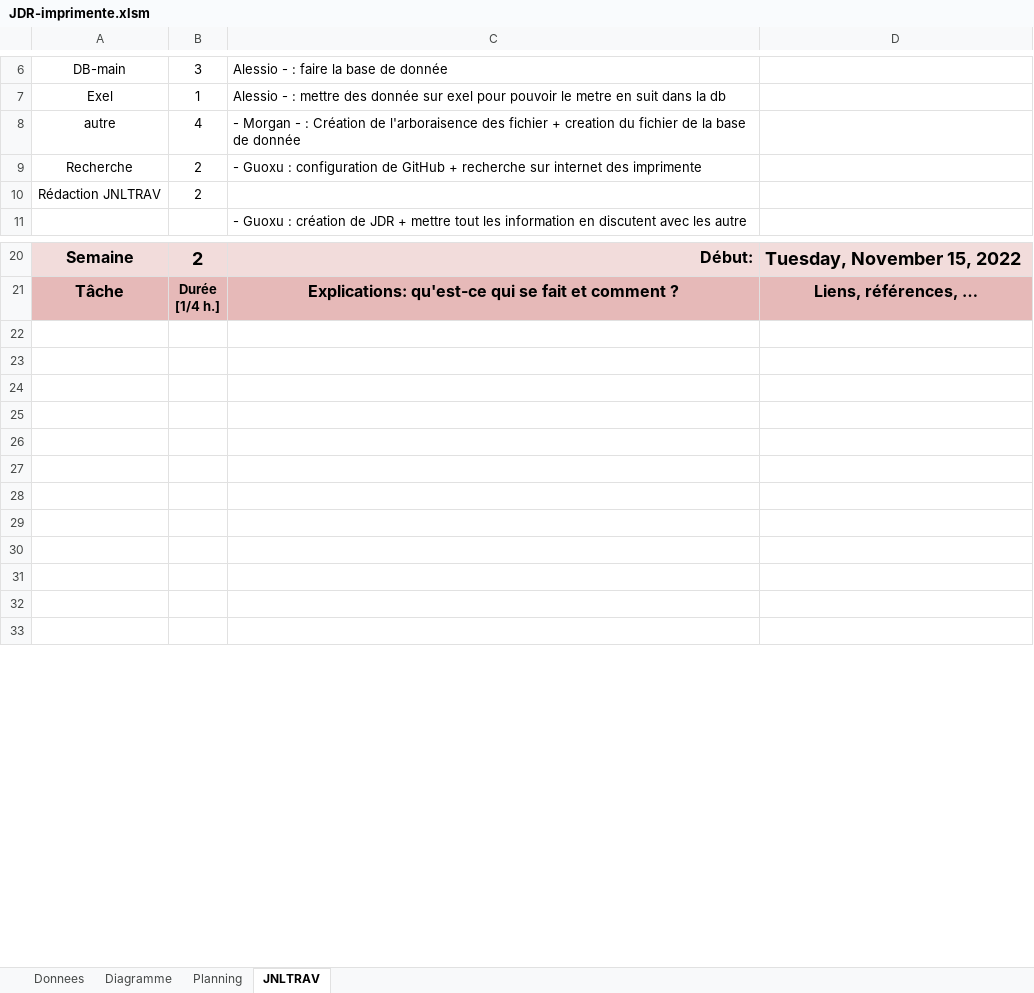
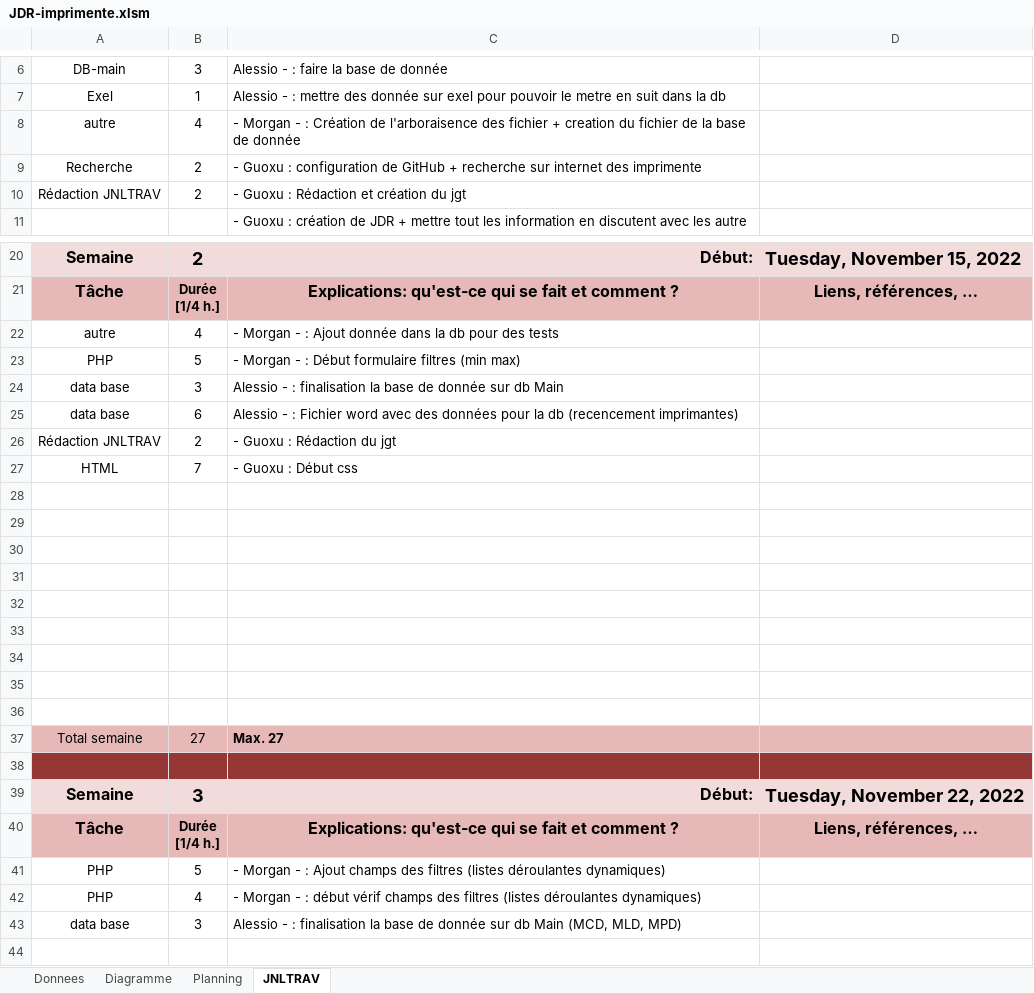
Before and after one commit to Alescor3/GesProj2-Imprimante-AGM, an Excel workbook: JDR-imprimente.xlsm, sheet JNLTRAV, drawn as a sheet; only a part is shown, gaps mark what is left out; the shorter side is filled out with more unchanged rows; values as stored, in another font and other column widths than the file's, no borders; charts and pictures not drawn; the diff covers the shown part only; the diff names each change by its address in the sheet, - before the commit and + after, or states it on an @@ line.

```diff
--- a/JDR-imprimente.xlsm (sheet JNLTRAV)
+++ b/JDR-imprimente.xlsm (sheet JNLTRAV)
-C10: (empty)
+C10: - Guoxu : Rédaction et création du jgt
+row 22: autre | 4 | - Morgan - : Ajout donnée dans la db pour des tests
+row 23: PHP | 5 | - Morgan - : Début formulaire filtres (min max)
+row 24: data base | 3 | Alessio - : finalisation la base de donnée sur db Main
+row 25: data base | 6 | Alessio - : Fichier word avec des données pour la db (recencement imprimantes)
+row 26: Rédaction JNLTRAV | 2 | - Guoxu : Rédaction du jgt
+row 27: HTML | 7 | - Guoxu : Début css
+row 28: (empty)
+row 29: (empty)
+row 30: (empty)
+row 31: (empty)
+row 32: (empty)
+row 33: (empty)
+row 34: (empty)
+row 35: (empty)
+row 36: (empty)
+row 37: Total semaine | 27 | Max. 27
+row 38: (empty)
+row 41: PHP | 5 | - Morgan - : Ajout champs des filtres (listes déroulantes dynamiques)
+row 42: PHP | 4 | - Morgan - : début vérif champs des filtres (listes déroulantes dynamiques)
+row 43: data base | 3 | Alessio - : finalisation la base de donnée sur db Main (MCD, MLD, MPD)
```
Also changed, not shown: 20 added rows, 40 removed rows, 2 moved rows, 8 edited cells and cell formats elsewhere in this sheet, sheet Planning, charts or pictures, 2 other files.
